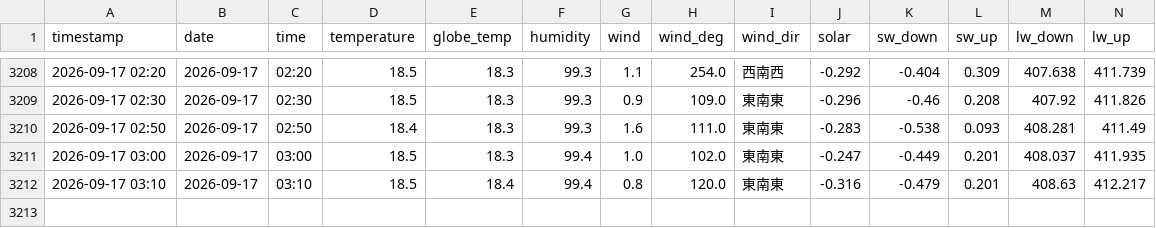
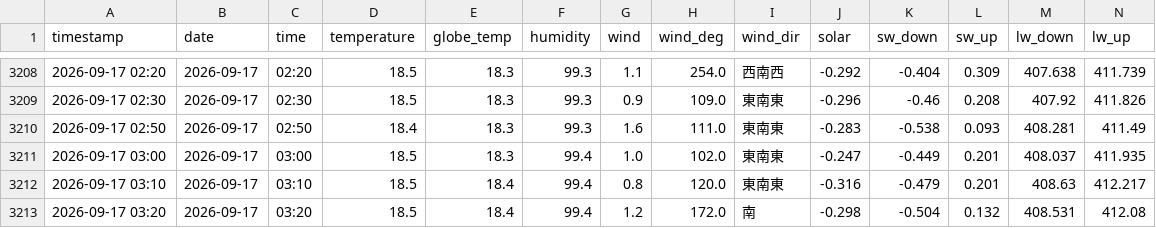
Before and after one commit to kaz0228/TokoCam_WeatherStation, a CSV file: history.csv, drawn as a sheet; only a part is shown, gaps mark what is left out; rows hold the shown columns only; the diff names each change by its address in the sheet, - before the commit and + after, or states it on an @@ line.

```diff
--- a/history.csv
+++ b/history.csv
+row 3213: 2026-09-17 03:20 | 2026-09-17 | 03:20 | 18.5 | 18.4 | 99.4 | 1.2 | 172.0 | 南 | -0.298 | -0.504 | 0.132 | 408.531 | 412.08
```
Also changed, not shown: 1 other file.
